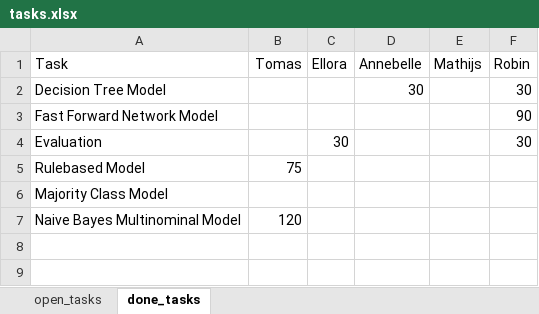
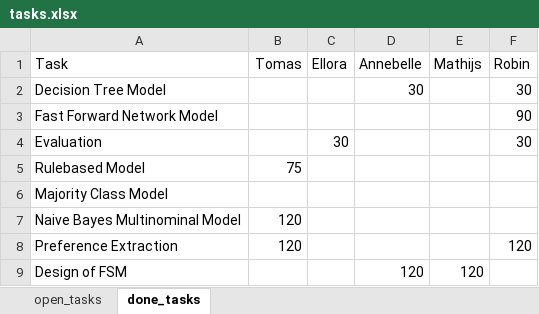
Before and after one commit to annebelleo/MAIR-group12, an Excel workbook: tasks.xlsx, sheet done_tasks, drawn as a sheet; values as stored, in another font and other column widths than the file's, no borders; the diff names each change by its address in the sheet, - before the commit and + after, or states it on an @@ line.

Commit message:
task and test for preference extraction

```diff
--- a/tasks.xlsx (sheet done_tasks)
+++ b/tasks.xlsx (sheet done_tasks)
+row 8: Preference Extraction | 120 |  |  |  | 120
+row 9: Design of FSM |  |  | 120 | 120
```
Also changed, not shown: 2 other files.
